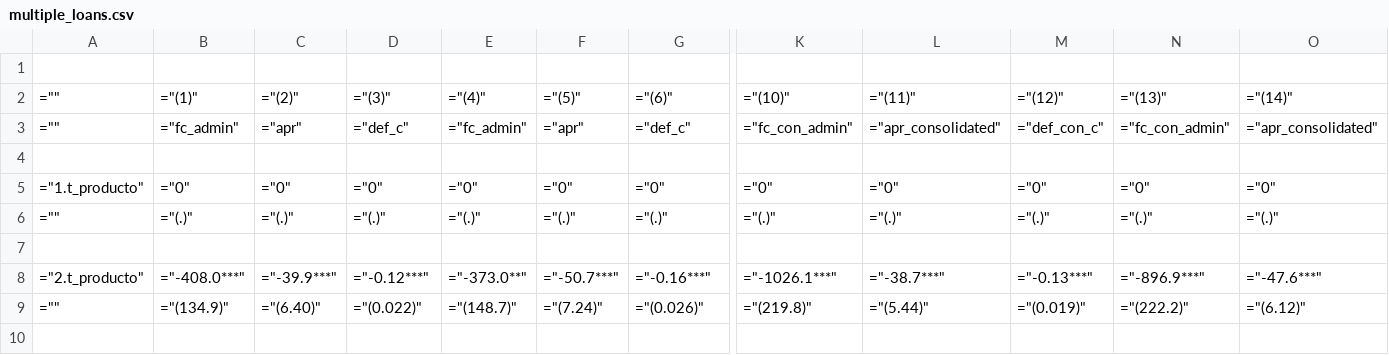
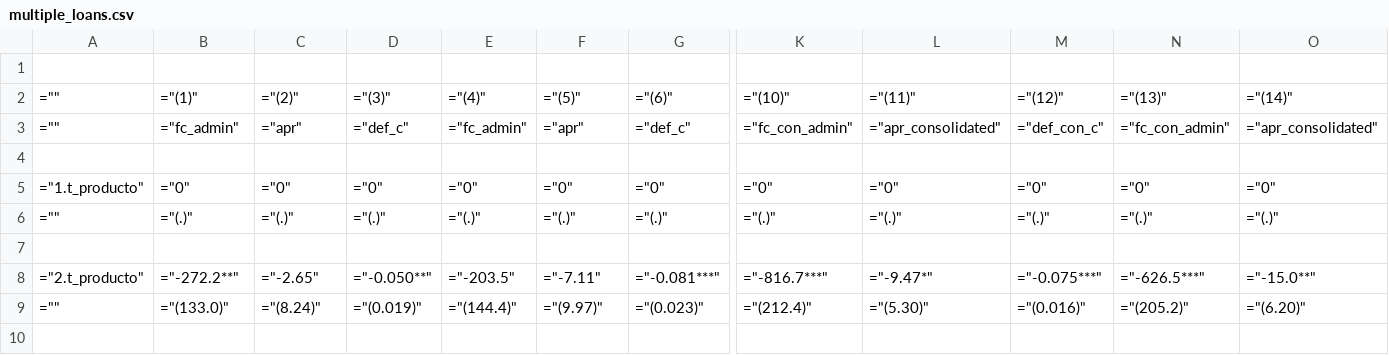
Before and after one commit to isaacmeza/private_paternalism, a CSV file: Tables/reg_results/multiple_loans.csv, drawn as a sheet; only a part is shown, gaps mark what is left out; the diff covers the shown part only; the diff names each change by its address in the sheet, - before the commit and + after, or states it on an @@ line.

```diff
--- a/Tables/reg_results/multiple_loans.csv
+++ b/Tables/reg_results/multiple_loans.csv
-B8: ="-408.0***"
+B8: ="-272.2**"
-C8: ="-39.9***"
+C8: ="-2.65"
-D8: ="-0.12***"
+D8: ="-0.050**"
-E8: ="-373.0**"
+E8: ="-203.5"
-F8: ="-50.7***"
+F8: ="-7.11"
-G8: ="-0.16***"
+G8: ="-0.081***"
-K8: ="-1026.1***"
+K8: ="-816.7***"
-L8: ="-38.7***"
+L8: ="-9.47*"
-M8: ="-0.13***"
+M8: ="-0.075***"
-N8: ="-896.9***"
+N8: ="-626.5***"
-O8: ="-47.6***"
+O8: ="-15.0**"
-B9: ="(134.9)"
+B9: ="(133.0)"
-C9: ="(6.40)"
+C9: ="(8.24)"
-D9: ="(0.022)"
+D9: ="(0.019)"
-E9: ="(148.7)"
+E9: ="(144.4)"
-F9: ="(7.24)"
+F9: ="(9.97)"
-G9: ="(0.026)"
+G9: ="(0.023)"
-K9: ="(219.8)"
+K9: ="(212.4)"
-L9: ="(5.44)"
+L9: ="(5.30)"
-M9: ="(0.019)"
+M9: ="(0.016)"
-N9: ="(222.2)"
+N9: ="(205.2)"
-O9: ="(6.12)"
+O9: ="(6.20)"
```
Also changed, not shown: 97 edited cells elsewhere in this file, 3 other files.
